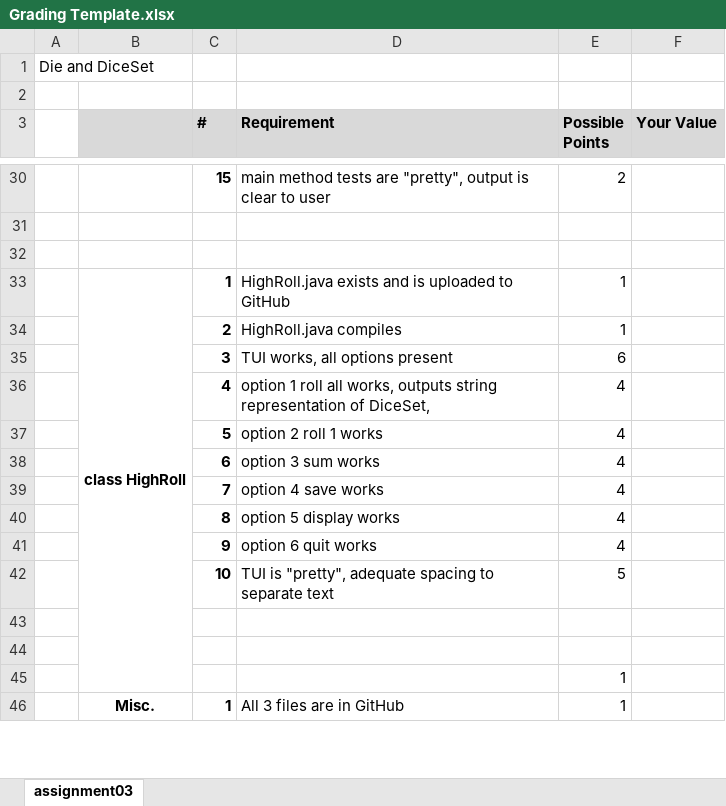
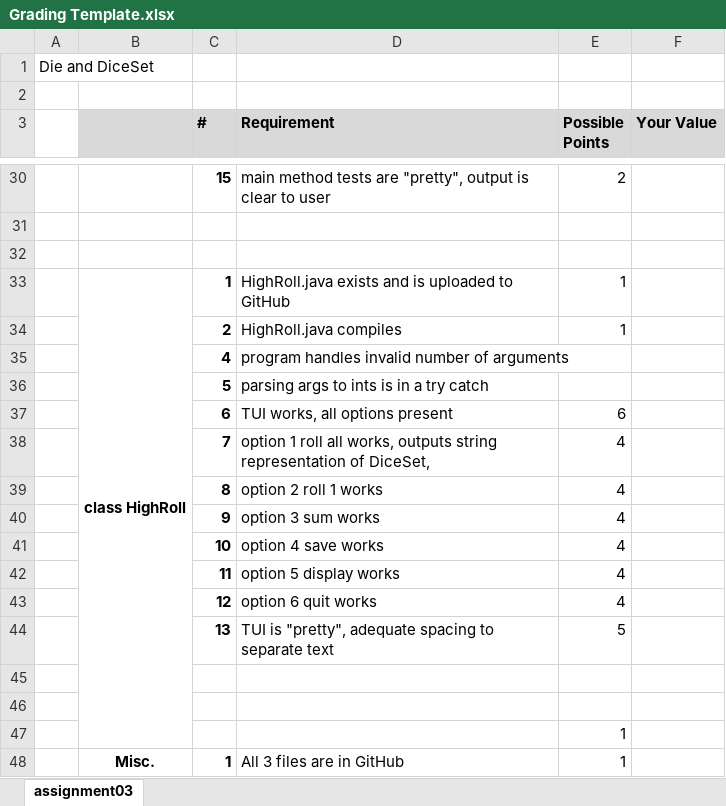
Before and after one commit to aavolo/cmsi186, an Excel workbook: spring20/assignment03/Grading Template.xlsx, sheet assignment03, drawn as a sheet; only a part is shown, gaps mark what is left out; values as stored, in another font and other column widths than the file's, no borders; addresses are those after the commit; the diff names each change by its address in the sheet, - before the commit and + after, or states it on an @@ line.

Commit message:
update grading template and include HighRoll starter code

```diff
--- a/spring20/assignment03/Grading Template.xlsx (sheet assignment03)
+++ b/spring20/assignment03/Grading Template.xlsx (sheet assignment03)
+row 35:  |  | 4 | program handles invalid number of arguments
+row 36:  |  | 5 | parsing args to ints is in a try catch
-C37 (#): 3
+C37 (#): 6
-C38 (#): 4
+C38 (#): 7
-C39 (#): 5
+C39 (#): 8
-C40 (#): 6
+C40 (#): 9
-C41 (#): 7
+C41 (#): 10
-C42 (#): 8
+C42 (#): 11
-C43 (#): 9
+C43 (#): 12
-C44 (#): 10
+C44 (#): 13
```
Also changed, not shown: 2 other files.
